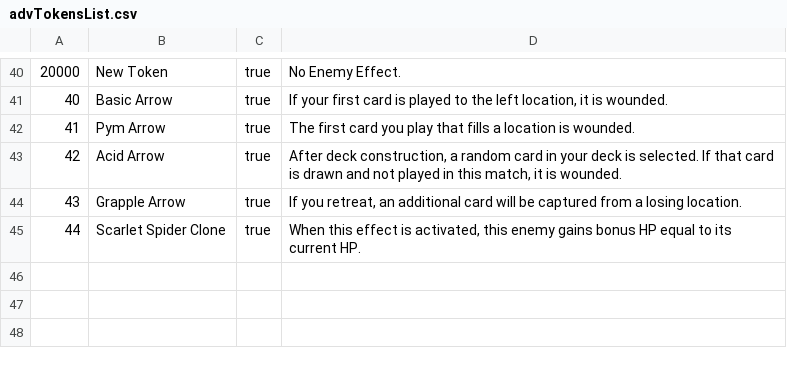
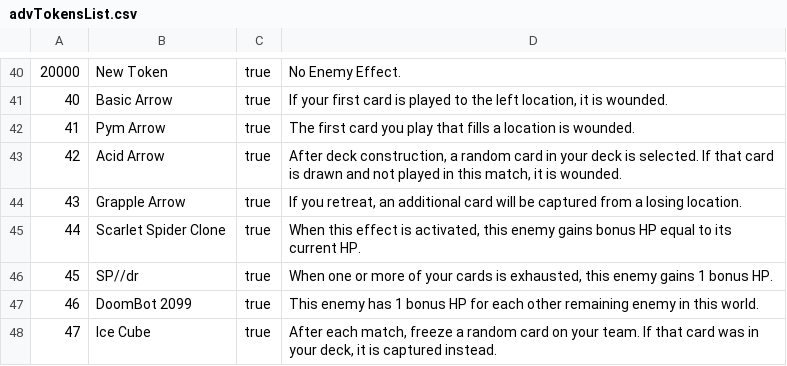
Before and after one commit to MagerBlutooth/MarvelCampaign, a CSV file: data/advTokensList.csv, drawn as a sheet; only a part is shown, gaps mark what is left out; the diff names each change by its address in the sheet, - before the commit and + after, or states it on an @@ line.

```diff
--- a/data/advTokensList.csv
+++ b/data/advTokensList.csv
+row 46: 45 | SP//dr | true | When one or more of your cards is exhausted, this enemy gains 1 bonus HP.
+row 47: 46 | DoomBot 2099 | true | This enemy has 1 bonus HP for each other remaining enemy in this world.
+row 48: 47 | Ice Cube | true | After each match, freeze a random card on your team. If that card was in your deck, it is captured instead.
```
Also changed, not shown: data/bossList.csv, data/hallOfFame.csv, 27 other files.
